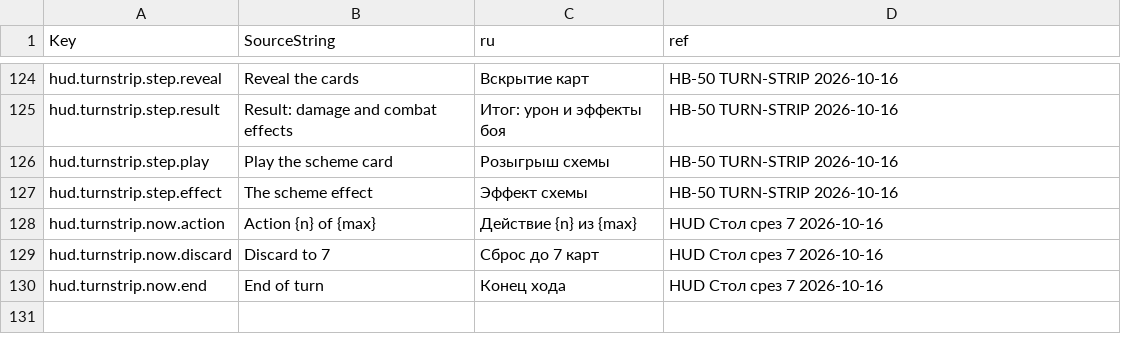
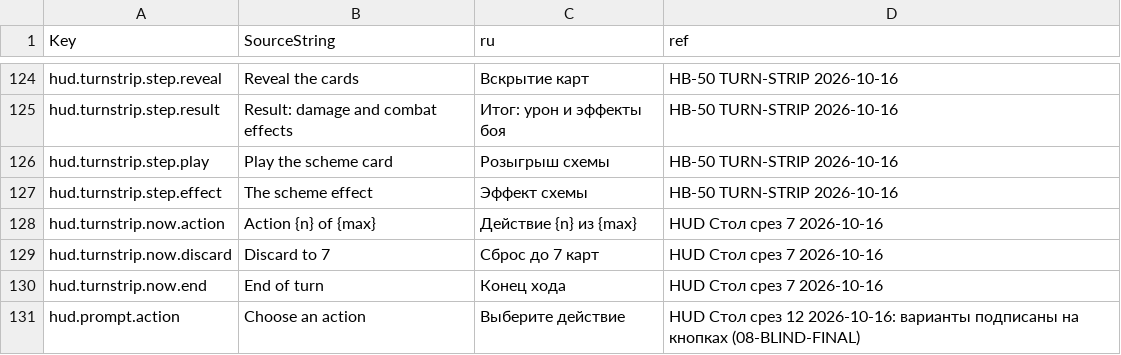
Before and after one commit to renlok87/unmatched, a CSV file: docs/unreal/contracts/hud/st-hud.csv, drawn as a sheet; only a part is shown, gaps mark what is left out; the diff names each change by its address in the sheet, - before the commit and + after, or states it on an @@ line.

```diff
--- a/docs/unreal/contracts/hud/st-hud.csv
+++ b/docs/unreal/contracts/hud/st-hud.csv
+row 131: hud.prompt.action | Choose an action | Выберите действие | HUD Стол срез 12 2026-10-16: варианты подписаны на кнопках (08-BLIND-FINAL)
```
Also changed, not shown: 14 other files.
